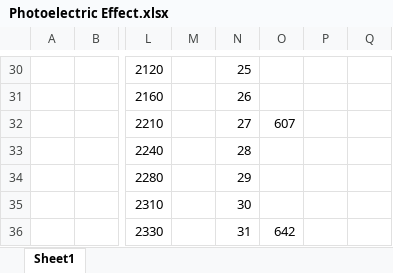
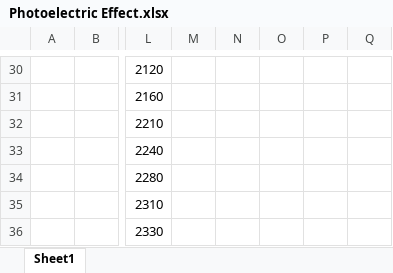
Before and after one commit to dehughes21/Mars-Research, an Excel workbook: Density Depletion Project/Photoelectric Effect.xlsx, sheet Sheet1, drawn as a sheet; only a part is shown, gaps mark what is left out; values as stored, in another font and other column widths than the file's, no borders; charts and pictures not drawn; the diff covers the shown part only; the diff names each change by its address in the sheet, - before the commit and + after, or states it on an @@ line.

```diff
--- a/Density Depletion Project/Photoelectric Effect.xlsx (sheet Sheet1)
+++ b/Density Depletion Project/Photoelectric Effect.xlsx (sheet Sheet1)
-N30: 25
+N30: (empty)
-N31: 26
+N31: (empty)
-N32: 27
+N32: (empty)
-O32: 607
+O32: (empty)
-N33: 28
+N33: (empty)
-N34: 29
+N34: (empty)
-N35: 30
+N35: (empty)
-N36: 31
+N36: (empty)
-O36: 642
+O36: (empty)
```
Also changed, not shown: 32 edited cells elsewhere in this sheet, 5 other files.
